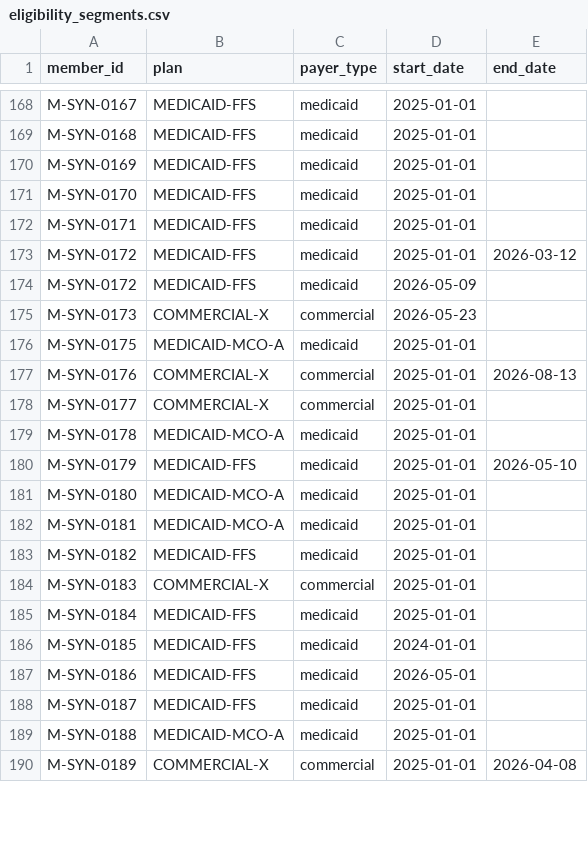
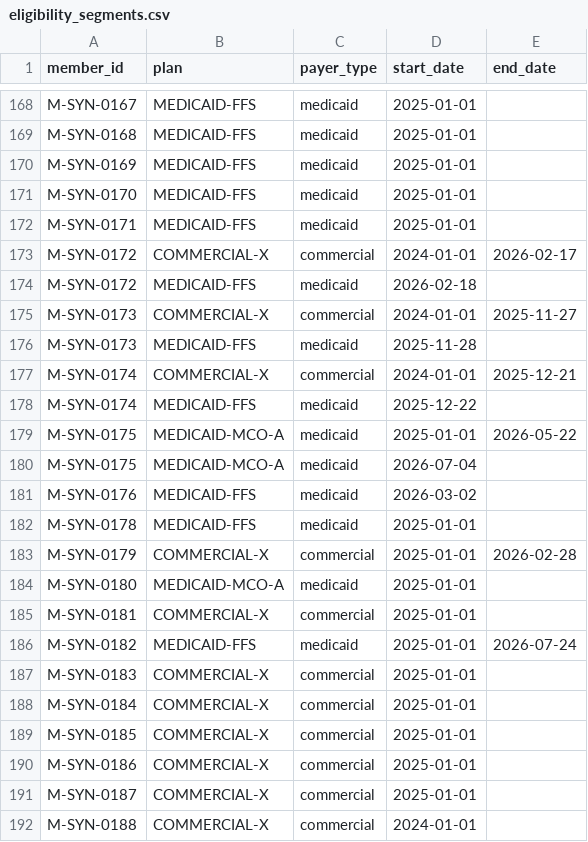
Before and after one commit to shubhamkumarsingh91-lgtm/claims-denial-copilot, a CSV file: data/synthetic/generated/eligibility_segments.csv, drawn as a sheet; only a part is shown, gaps mark what is left out; the diff covers the shown part only.

```diff
--- a/data/synthetic/generated/eligibility_segments.csv
+++ b/data/synthetic/generated/eligibility_segments.csv
@@ -172,19 +172,21 @@ M-SYN-0170,MEDICAID-FFS,medicaid,2025-01-01,
 M-SYN-0171,MEDICAID-FFS,medicaid,2025-01-01,
-M-SYN-0172,MEDICAID-FFS,medicaid,2025-01-01,2026-03-12
-M-SYN-0172,MEDICAID-FFS,medicaid,2026-05-09,
-M-SYN-0173,COMMERCIAL-X,commercial,2026-05-23,
-M-SYN-0175,MEDICAID-MCO-A,medicaid,2025-01-01,
-M-SYN-0176,COMMERCIAL-X,commercial,2025-01-01,2026-08-13
-M-SYN-0177,COMMERCIAL-X,commercial,2025-01-01,
-M-SYN-0178,MEDICAID-MCO-A,medicaid,2025-01-01,
-M-SYN-0179,MEDICAID-FFS,medicaid,2025-01-01,2026-05-10
+M-SYN-0172,COMMERCIAL-X,commercial,2024-01-01,2026-02-17
+M-SYN-0172,MEDICAID-FFS,medicaid,2026-02-18,
+M-SYN-0173,COMMERCIAL-X,commercial,2024-01-01,2025-11-27
+M-SYN-0173,MEDICAID-FFS,medicaid,2025-11-28,
+M-SYN-0174,COMMERCIAL-X,commercial,2024-01-01,2025-12-21
+M-SYN-0174,MEDICAID-FFS,medicaid,2025-12-22,
+M-SYN-0175,MEDICAID-MCO-A,medicaid,2025-01-01,2026-05-22
+M-SYN-0175,MEDICAID-MCO-A,medicaid,2026-07-04,
+M-SYN-0176,MEDICAID-FFS,medicaid,2026-03-02,
+M-SYN-0178,MEDICAID-FFS,medicaid,2025-01-01,
+M-SYN-0179,COMMERCIAL-X,commercial,2025-01-01,2026-02-28
 M-SYN-0180,MEDICAID-MCO-A,medicaid,2025-01-01,
-M-SYN-0181,MEDICAID-MCO-A,medicaid,2025-01-01,
-M-SYN-0182,MEDICAID-FFS,medicaid,2025-01-01,
+M-SYN-0181,COMMERCIAL-X,commercial,2025-01-01,
+M-SYN-0182,MEDICAID-FFS,medicaid,2025-01-01,2026-07-24
 M-SYN-0183,COMMERCIAL-X,commercial,2025-01-01,
-M-SYN-0184,MEDICAID-FFS,medicaid,2025-01-01,
-M-SYN-0185,MEDICAID-FFS,medicaid,2024-01-01,
-M-SYN-0186,MEDICAID-FFS,medicaid,2026-05-01,
-M-SYN-0187,MEDICAID-FFS,medicaid,2025-01-01,
-M-SYN-0188,MEDICAID-MCO-A,medicaid,2025-01-01,
-M-SYN-0189,COMMERCIAL-X,commercial,2025-01-01,2026-04-08
+M-SYN-0184,COMMERCIAL-X,commercial,2025-01-01,
+M-SYN-0185,COMMERCIAL-X,commercial,2025-01-01,
+M-SYN-0186,COMMERCIAL-X,commercial,2025-01-01,
+M-SYN-0187,COMMERCIAL-X,commercial,2025-01-01,
+M-SYN-0188,COMMERCIAL-X,commercial,2024-01-01,
```
Also changed, not shown: 3 added rows, 1 removed row and 21 edited cells elsewhere in this file, data/reference/carc_mapping.csv, data/synthetic/generated/authorizations.csv, 16 other files.
